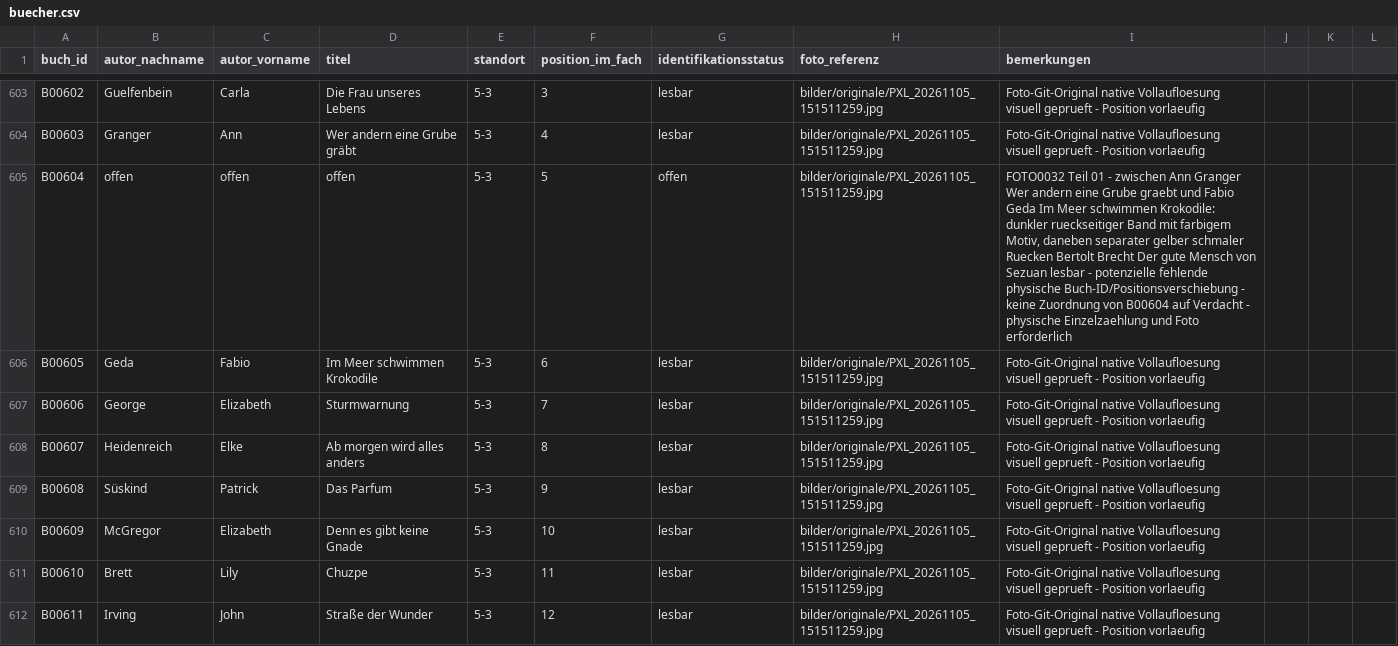
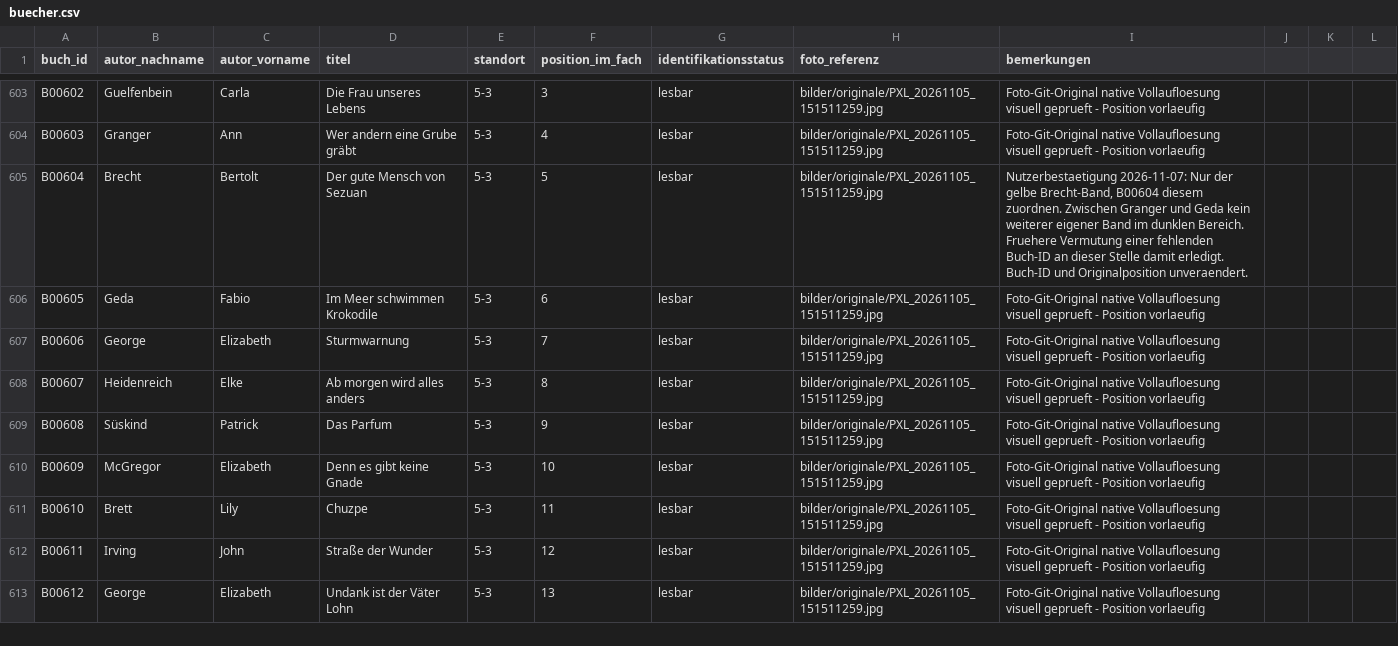
Before and after one commit to oooLITTLEooo/buecherregal, a CSV file: daten/buecher.csv, drawn as a sheet; only a part is shown, gaps mark what is left out; the shorter side is filled out with more unchanged rows.

Commit message:
B00604 dem gelben Brecht-Band zugeordnet, weiter mit B00645

```diff
--- a/daten/buecher.csv
+++ b/daten/buecher.csv
@@ -604,3 +604,3 @@ B00602;Guelfenbein;Carla;Die Frau unseres Lebens;5-3;3;lesbar;bilder/originale/P
 B00603;Granger;Ann;Wer andern eine Grube gräbt;5-3;4;lesbar;bilder/originale/PXL_20261105_151511259.jpg;Foto-Git-Original native Vollaufloesung visuell geprueft - Position vorlaeufig
-B00604;offen;offen;offen;5-3;5;offen;bilder/originale/PXL_20261105_151511259.jpg;FOTO0032 Teil 01 - zwischen Ann Granger Wer andern eine Grube graebt und Fabio Geda Im Meer schwimmen Krokodile: dunkler rueckseitiger Band mit farbigem Motiv, daneben separater gelber schmaler Ruecken Bertolt Brecht Der gute Mensch von Sezuan lesbar - potenzielle fehlende physische Buch-ID/Positionsverschiebung - keine Zuordnung von B00604 auf Verdacht - physische Einzelzaehlung und Foto erforderlich
+B00604;Brecht;Bertolt;Der gute Mensch von Sezuan;5-3;5;lesbar;bilder/originale/PXL_20261105_151511259.jpg;Nutzerbestaetigung 2026-11-07: Nur der gelbe Brecht-Band, B00604 diesem zuordnen. Zwischen Granger und Geda kein weiterer eigener Band im dunklen Bereich. Fruehere Vermutung einer fehlenden Buch-ID an dieser Stelle damit erledigt. Buch-ID und Originalposition unveraendert.
 B00605;Geda;Fabio;Im Meer schwimmen Krokodile;5-3;6;lesbar;bilder/originale/PXL_20261105_151511259.jpg;Foto-Git-Original native Vollaufloesung visuell geprueft - Position vorlaeufig
```
